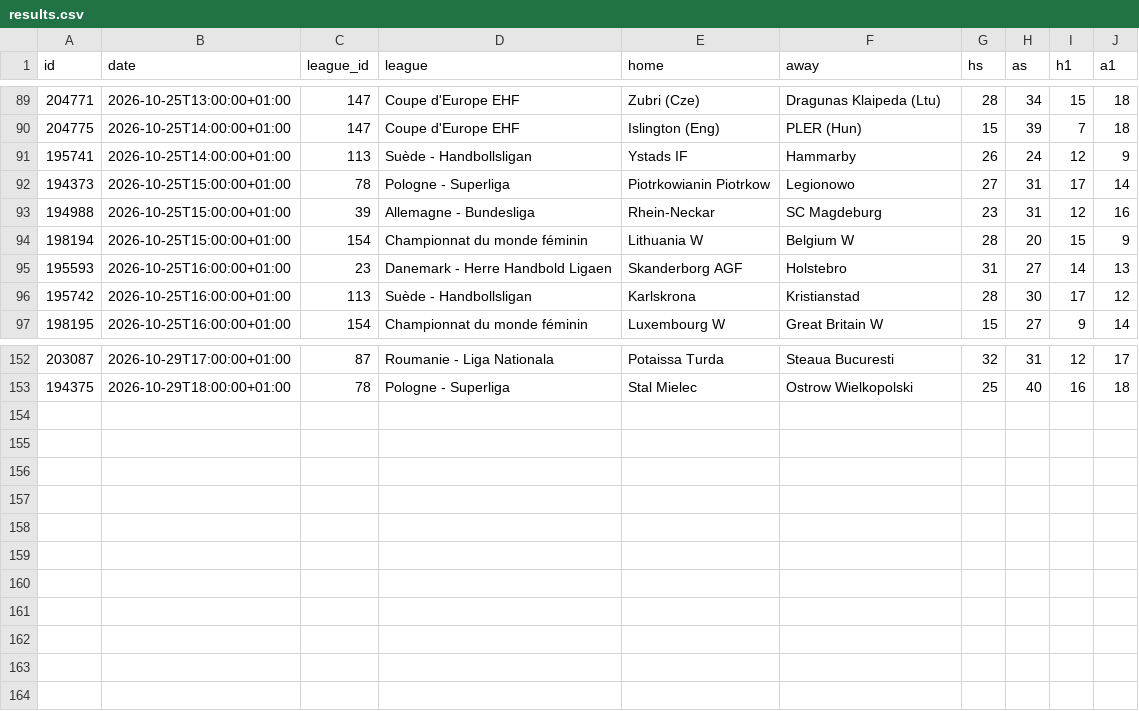
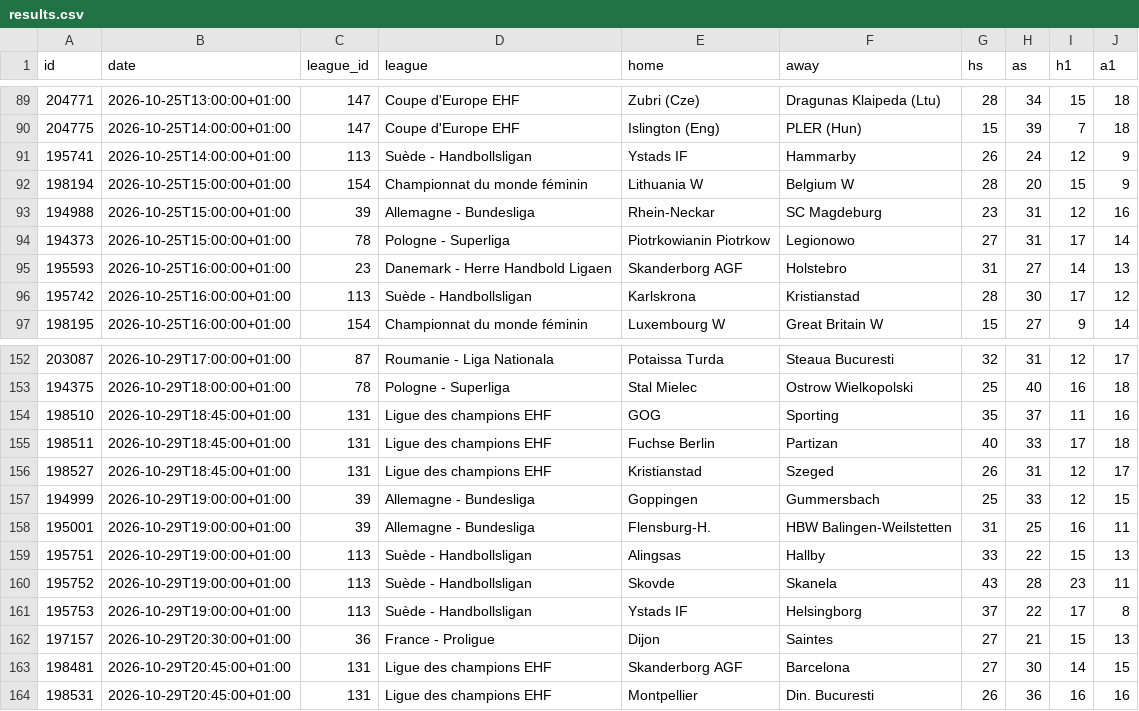
Before and after one commit to tessoncharles-sys/paris-data, a CSV file: data/raw/handball/results.csv, drawn as a sheet; only a part is shown, gaps mark what is left out; the diff covers the shown part only.

```diff
--- a/data/raw/handball/results.csv
+++ b/data/raw/handball/results.csv
@@ -91,5 +91,5 @@ id,date,league_id,league,home,away,hs,as,h1,a1
 195741,2026-10-25T14:00:00+01:00,113,Suède - Handbollsligan,Ystads IF,Hammarby,26,24,12,9
+198194,2026-10-25T15:00:00+01:00,154,Championnat du monde féminin,Lithuania W,Belgium W,28,20,15,9
+194988,2026-10-25T15:00:00+01:00,39,Allemagne - Bundesliga,Rhein-Neckar,SC Magdeburg,23,31,12,16
 194373,2026-10-25T15:00:00+01:00,78,Pologne - Superliga,Piotrkowianin Piotrkow,Legionowo,27,31,17,14
-194988,2026-10-25T15:00:00+01:00,39,Allemagne - Bundesliga,Rhein-Neckar,SC Magdeburg,23,31,12,16
-198194,2026-10-25T15:00:00+01:00,154,Championnat du monde féminin,Lithuania W,Belgium W,28,20,15,9
 195593,2026-10-25T16:00:00+01:00,23,Danemark - Herre Handbold Ligaen,Skanderborg AGF,Holstebro,31,27,14,13
@@ -153 +153,12 @@ id,date,league_id,league,home,away,hs,as,h1,a1
 194375,2026-10-29T18:00:00+01:00,78,Pologne - Superliga,Stal Mielec,Ostrow Wielkopolski,25,40,16,18
+198510,2026-10-29T18:45:00+01:00,131,Ligue des champions EHF,GOG,Sporting,35,37,11,16
+198511,2026-10-29T18:45:00+01:00,131,Ligue des champions EHF,Fuchse Berlin,Partizan,40,33,17,18
+198527,2026-10-29T18:45:00+01:00,131,Ligue des champions EHF,Kristianstad,Szeged,26,31,12,17
+194999,2026-10-29T19:00:00+01:00,39,Allemagne - Bundesliga,Goppingen,Gummersbach,25,33,12,15
+195001,2026-10-29T19:00:00+01:00,39,Allemagne - Bundesliga,Flensburg-H.,HBW Balingen-Weilstetten,31,25,16,11
+195751,2026-10-29T19:00:00+01:00,113,Suède - Handbollsligan,Alingsas,Hallby,33,22,15,13
+195752,2026-10-29T19:00:00+01:00,113,Suède - Handbollsligan,Skovde,Skanela,43,28,23,11
+195753,2026-10-29T19:00:00+01:00,113,Suède - Handbollsligan,Ystads IF,Helsingborg,37,22,17,8
+197157,2026-10-29T20:30:00+01:00,36,France - Proligue,Dijon,Saintes,27,21,15,13
+198481,2026-10-29T20:45:00+01:00,131,Ligue des champions EHF,Skanderborg AGF,Barcelona,27,30,14,15
+198531,2026-10-29T20:45:00+01:00,131,Ligue des champions EHF,Montpellier,Din. Bucuresti,26,36,16,16
```
Also changed, not shown: 62 moved rows elsewhere in this file, data/dashboard_tennis.csv, data/raw/basket/predictions.csv, 22 other files.
